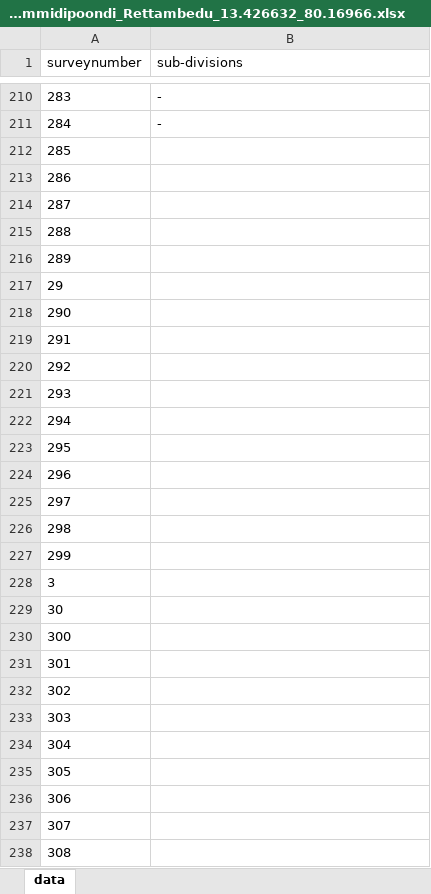
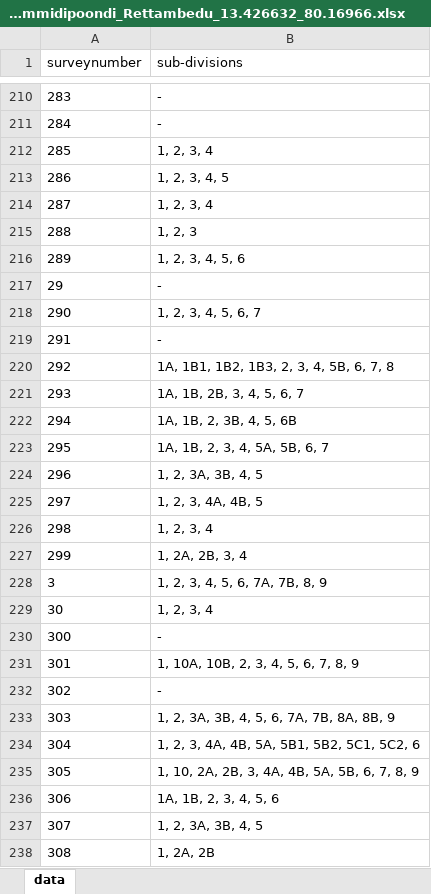
Before and after one commit to sivaramanRW/scraper-glv, an Excel workbook: out/Village_map_of_Tiruvallur_Gummidipoondi_Rettambedu_13.426632_80.16966.xlsx, sheet data, drawn as a sheet; only a part is shown, gaps mark what is left out; values as stored, in another font and other column widths than the file's, no borders; the diff covers the shown part only; the diff names each change by its address in the sheet, - before the commit and + after, or states it on an @@ line.

```diff
--- a/out/Village_map_of_Tiruvallur_Gummidipoondi_Rettambedu_13.426632_80.16966.xlsx (sheet data)
+++ b/out/Village_map_of_Tiruvallur_Gummidipoondi_Rettambedu_13.426632_80.16966.xlsx (sheet data)
-B212 (sub-divisions): (empty)
+B212 (sub-divisions): 1, 2, 3, 4
-B213 (sub-divisions): (empty)
+B213 (sub-divisions): 1, 2, 3, 4, 5
-B214 (sub-divisions): (empty)
+B214 (sub-divisions): 1, 2, 3, 4
-B215 (sub-divisions): (empty)
+B215 (sub-divisions): 1, 2, 3
-B216 (sub-divisions): (empty)
+B216 (sub-divisions): 1, 2, 3, 4, 5, 6
-B217 (sub-divisions): (empty)
+B217 (sub-divisions): -
-B218 (sub-divisions): (empty)
+B218 (sub-divisions): 1, 2, 3, 4, 5, 6, 7
-B219 (sub-divisions): (empty)
+B219 (sub-divisions): -
-B220 (sub-divisions): (empty)
+B220 (sub-divisions): 1A, 1B1, 1B2, 1B3, 2, 3, 4, 5B, 6, 7, 8
-B221 (sub-divisions): (empty)
+B221 (sub-divisions): 1A, 1B, 2B, 3, 4, 5, 6, 7
-B222 (sub-divisions): (empty)
+B222 (sub-divisions): 1A, 1B, 2, 3B, 4, 5, 6B
-B223 (sub-divisions): (empty)
+B223 (sub-divisions): 1A, 1B, 2, 3, 4, 5A, 5B, 6, 7
-B224 (sub-divisions): (empty)
+B224 (sub-divisions): 1, 2, 3A, 3B, 4, 5
-B225 (sub-divisions): (empty)
+B225 (sub-divisions): 1, 2, 3, 4A, 4B, 5
-B226 (sub-divisions): (empty)
+B226 (sub-divisions): 1, 2, 3, 4
-B227 (sub-divisions): (empty)
+B227 (sub-divisions): 1, 2A, 2B, 3, 4
-B228 (sub-divisions): (empty)
+B228 (sub-divisions): 1, 2, 3, 4, 5, 6, 7A, 7B, 8, 9
-B229 (sub-divisions): (empty)
+B229 (sub-divisions): 1, 2, 3, 4
-B230 (sub-divisions): (empty)
+B230 (sub-divisions): -
-B231 (sub-divisions): (empty)
+B231 (sub-divisions): 1, 10A, 10B, 2, 3, 4, 5, 6, 7, 8, 9
-B232 (sub-divisions): (empty)
+B232 (sub-divisions): -
-B233 (sub-divisions): (empty)
+B233 (sub-divisions): 1, 2, 3A, 3B, 4, 5, 6, 7A, 7B, 8A, 8B, 9
-B234 (sub-divisions): (empty)
+B234 (sub-divisions): 1, 2, 3, 4A, 4B, 5A, 5B1, 5B2, 5C1, 5C2, 6
-B235 (sub-divisions): (empty)
+B235 (sub-divisions): 1, 10, 2A, 2B, 3, 4A, 4B, 5A, 5B, 6, 7, 8, 9
-B236 (sub-divisions): (empty)
+B236 (sub-divisions): 1A, 1B, 2, 3, 4, 5, 6
-B237 (sub-divisions): (empty)
+B237 (sub-divisions): 1, 2, 3A, 3B, 4, 5
-B238 (sub-divisions): (empty)
+B238 (sub-divisions): 1, 2A, 2B
```
Also changed, not shown: 74 edited cells elsewhere in this sheet, out/Village_map_of_Tiruvallur_Gummidipoondi_Melmudalambedu_13.362008_80.117684.xlsx, out/Village_map_of_Tiruvallur_Gummidipoondi_Old_Gummidipoondi_13.406625_80.12876.xlsx, 4 other files.
